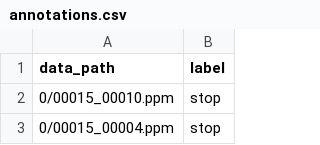
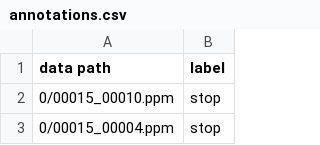
Before and after one commit to wesleychou7/traffic-detection, a CSV file: data/annotations.csv, drawn as a sheet; only a part is shown.

Commit message:
added column names

```diff
--- a/data/annotations.csv
+++ b/data/annotations.csv
@@ -1,2 +1,2 @@
-data_path,label
+data path,label
 0/00015_00010.ppm,stop
```
Also changed, not shown: 1 other file.
